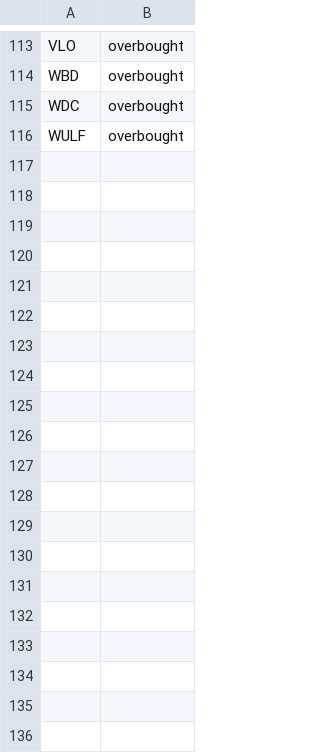
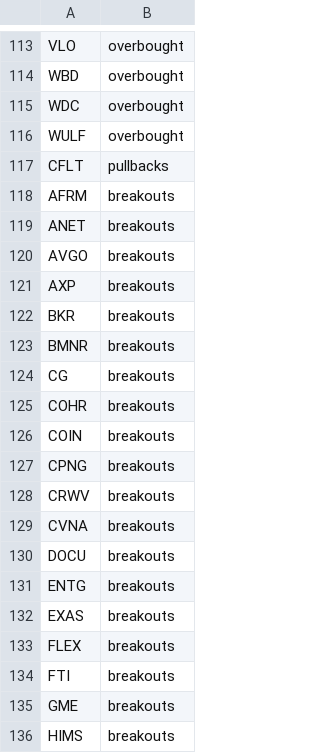
Before and after one commit to mpincus/SwingScannerWatchlist-GPT, a CSV file: combined_watchlist.csv, drawn as a sheet; only a part is shown, gaps mark what is left out; the diff covers the shown part only; the diff names each change by its address in the sheet, - before the commit and + after, or states it on an @@ line.

```diff
--- a/combined_watchlist.csv
+++ b/combined_watchlist.csv
+row 117: CFLT | pullbacks
+row 118: AFRM | breakouts
+row 119: ANET | breakouts
+row 120: AVGO | breakouts
+row 121: AXP | breakouts
+row 122: BKR | breakouts
+row 123: BMNR | breakouts
+row 124: CG | breakouts
+row 125: COHR | breakouts
+row 126: COIN | breakouts
+row 127: CPNG | breakouts
+row 128: CRWV | breakouts
+row 129: CVNA | breakouts
+row 130: DOCU | breakouts
+row 131: ENTG | breakouts
+row 132: EXAS | breakouts
+row 133: FLEX | breakouts
+row 134: FTI | breakouts
+row 135: GME | breakouts
+row 136: HIMS | breakouts
```
Also changed, not shown: 27 added rows elsewhere in this file.
